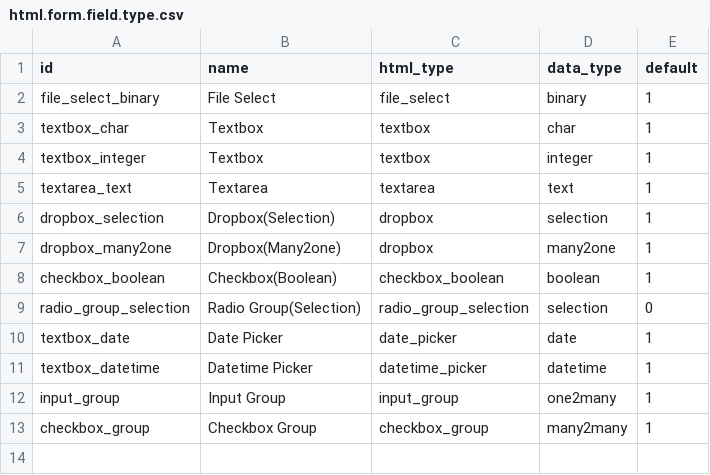
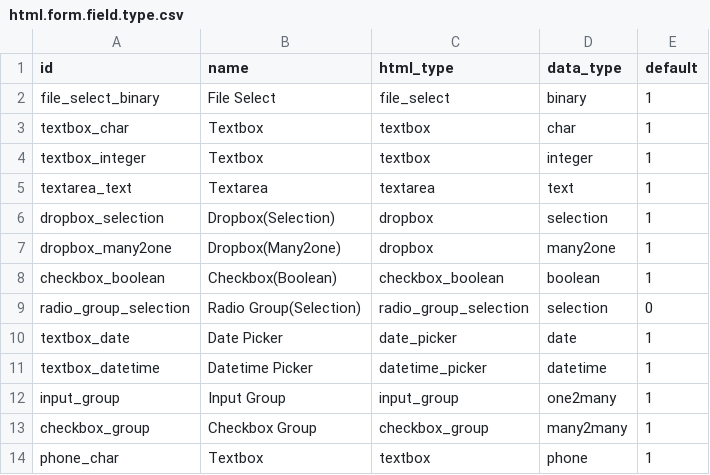
Before and after one commit to SythilTech/Odoo, a CSV file: html_form_builder/data/html.form.field.type.csv, drawn as a sheet.

```diff
--- a/html_form_builder/data/html.form.field.type.csv
+++ b/html_form_builder/data/html.form.field.type.csv
@@ -13 +13,2 @@ input_group,"Input Group","input_group",one2many,1
 checkbox_group,"Checkbox Group","checkbox_group",many2many,1
+phone_char,"Textbox","textbox",phone,1
```
Also changed, not shown: 3 other files.
